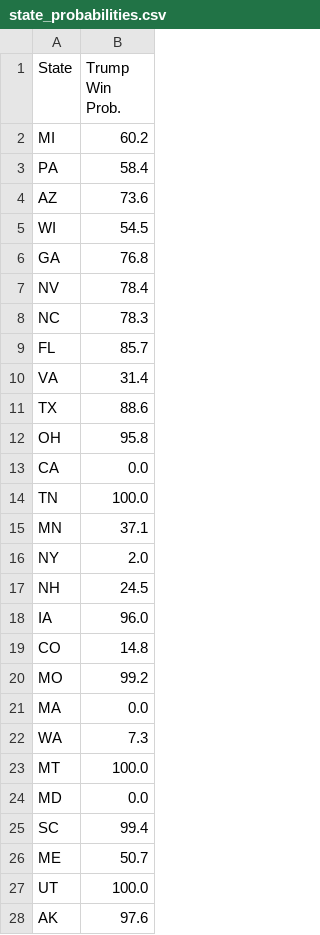
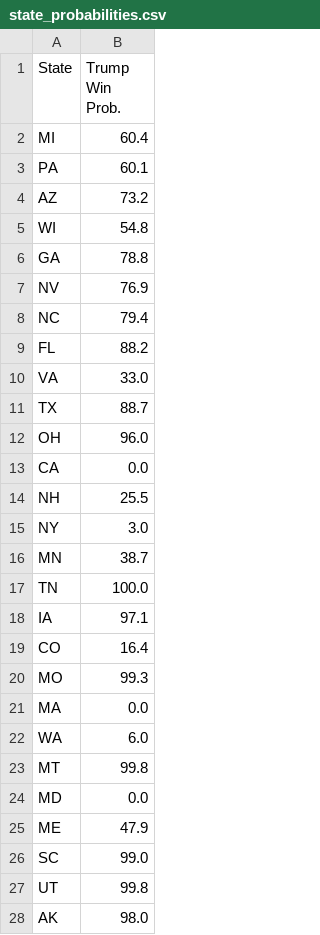
Before and after one commit to acbass49/Election2024, a CSV file: data/state_probabilities.csv, drawn as a sheet; only a part is shown; the diff covers the shown part only.

```diff
--- a/data/state_probabilities.csv
+++ b/data/state_probabilities.csv
@@ -1,28 +1,28 @@
 State,Trump Win Prob.
-MI,60.2
-PA,58.4
-AZ,73.6
-WI,54.5
-GA,76.8
-NV,78.4
-NC,78.3
-FL,85.7
-VA,31.4
-TX,88.6
-OH,95.8
+MI,60.4
+PA,60.1
+AZ,73.2
+WI,54.8
+GA,78.8
+NV,76.9
+NC,79.4
+FL,88.2
+VA,33.0
+TX,88.7
+OH,96.0
 CA,0.0
+NH,25.5
+NY,3.0
+MN,38.7
 TN,100.0
-MN,37.1
-NY,2.0
-NH,24.5
-IA,96.0
-CO,14.8
-MO,99.2
+IA,97.1
+CO,16.4
+MO,99.3
 MA,0.0
-WA,7.3
-MT,100.0
+WA,6.0
+MT,99.8
 MD,0.0
-SC,99.4
-ME,50.7
-UT,100.0
-AK,97.6
+ME,47.9
+SC,99.0
+UT,99.8
+AK,98.0
```
Also changed, not shown: 1 added row, 1 removed row and 14 edited cells elsewhere in this file, data/priors.csv, data/simulation_data.csv, 1 other file.
